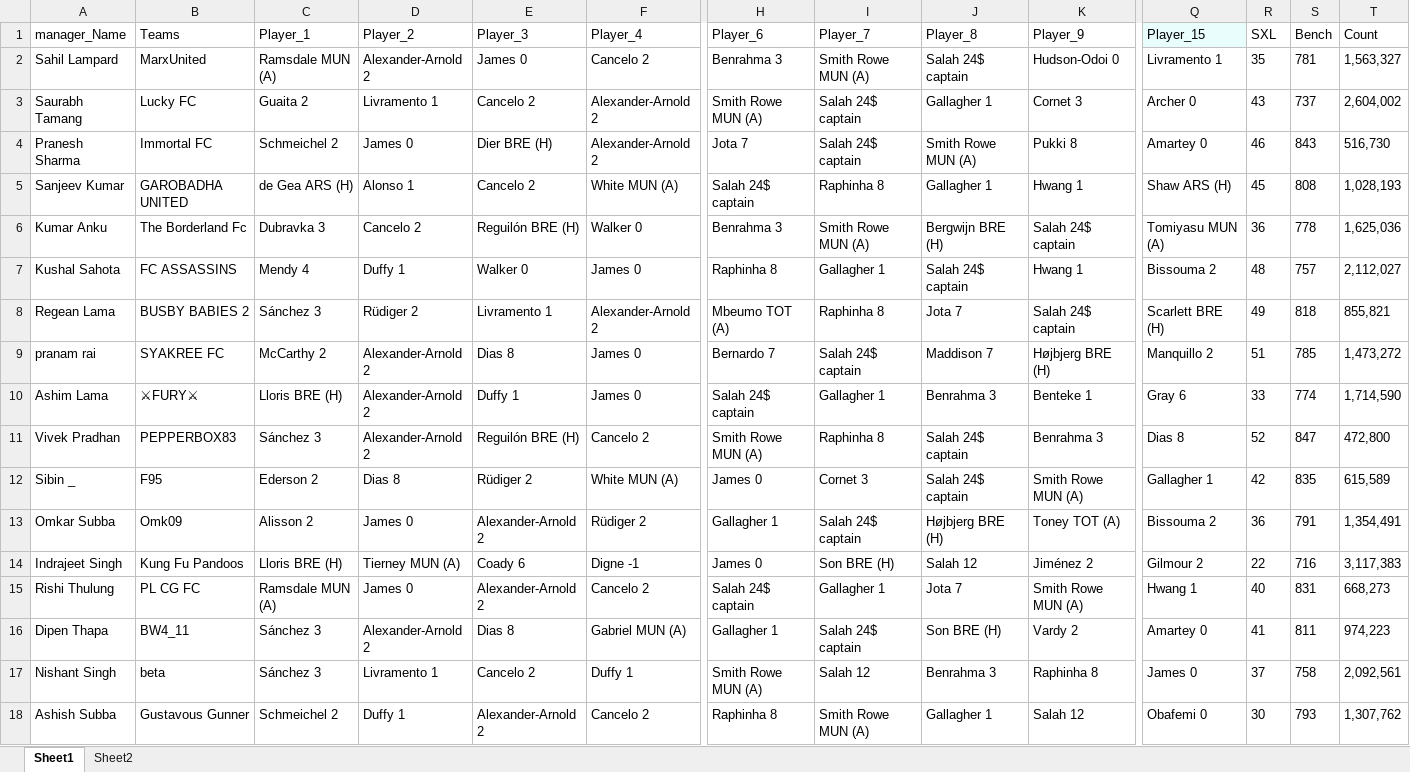
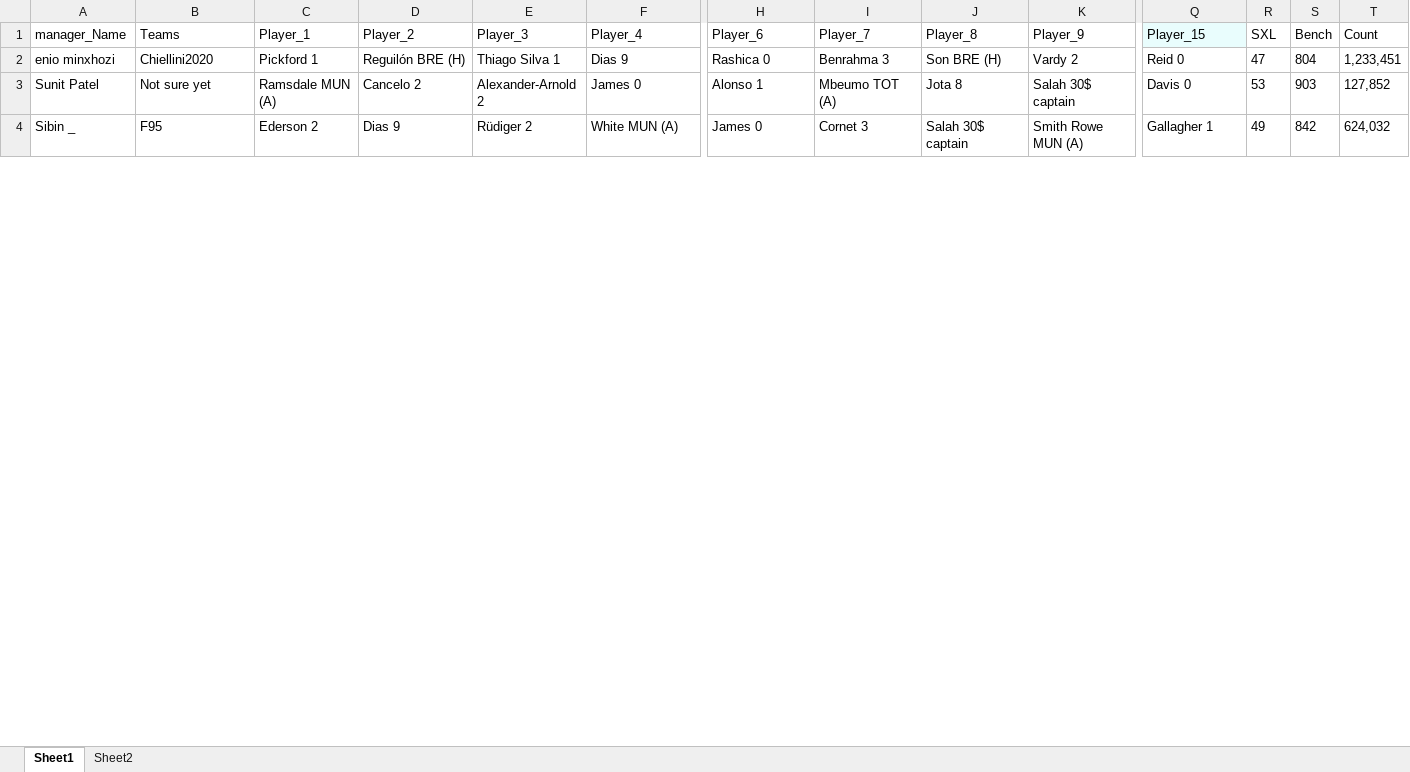
Before and after one commit to TenForBen/TenForBen.github.io, an Excel workbook: FPL/Excellent JSON.xlsm, sheet Sheet1, drawn as a sheet; only a part is shown, gaps mark what is left out; values as stored, in another font and other column widths than the file's, no borders; removed rows and columns are numbered as before the commit, all else as after; rows hold the shown columns only; the diff covers the shown part only; the diff names each change by its address in the sheet, - before the commit and + after, or states it on an @@ line.

```diff
--- a/FPL/Excellent JSON.xlsm (sheet Sheet1)
+++ b/FPL/Excellent JSON.xlsm (sheet Sheet1)
-row 2: Sahil Lampard | MarxUnited | Ramsdale MUN (A) | Alexander-Arnold 2 | James 0 | Cancelo 2 | Benrahma 3 | Smith Rowe MUN (A) | Salah 24$ captain | Hudson-Odoi 0 | Livramento 1 | 35 | 781 | 1,563,327
-row 3: Saurabh Tamang | Lucky FC | Guaita 2 | Livramento 1 | Cancelo 2 | Alexander-Arnold 2 | Smith Rowe MUN (A) | Salah 24$ captain | Gallagher 1 | Cornet 3 | Archer 0 | 43 | 737 | 2,604,002
-row 4: Pranesh Sharma | Immortal FC | Schmeichel 2 | James 0 | Dier BRE (H) | Alexander-Arnold 2 | Jota 7 | Salah 24$ captain | Smith Rowe MUN (A) | Pukki 8 | Amartey 0 | 46 | 843 | 516,730
-row 5: Sanjeev Kumar | GAROBADHA UNITED | de Gea ARS (H) | Alonso 1 | Cancelo 2 | White MUN (A) | Salah 24$ captain | Raphinha 8 | Gallagher 1 | Hwang 1 | Shaw ARS (H) | 45 | 808 | 1,028,193
-row 6: Kumar Anku | The Borderland Fc | Dubravka 3 | Cancelo 2 | Reguilón BRE (H) | Walker 0 | Benrahma 3 | Smith Rowe MUN (A) | Bergwijn BRE (H) | Salah 24$ captain | Tomiyasu MUN (A) | 36 | 778 | 1,625,036
-row 7: Kushal Sahota | FC ASSASSINS | Mendy 4 | Duffy 1 | Walker 0 | James 0 | Raphinha 8 | Gallagher 1 | Salah 24$ captain | Hwang 1 | Bissouma 2 | 48 | 757 | 2,112,027
-row 8: Regean Lama | BUSBY BABIES 2 | Sánchez 3 | Rüdiger 2 | Livramento 1 | Alexander-Arnold 2 | Mbeumo TOT (A) | Raphinha 8 | Jota 7 | Salah 24$ captain | Scarlett BRE (H) | 49 | 818 | 855,821
-row 9: pranam rai | SYAKREE FC | McCarthy 2 | Alexander-Arnold 2 | Dias 8 | James 0 | Bernardo 7 | Salah 24$ captain | Maddison 7 | Højbjerg BRE (H) | Manquillo 2 | 51 | 785 | 1,473,272
-row 10: Ashim Lama | ⚔FURY⚔ | Lloris BRE (H) | Alexander-Arnold 2 | Duffy 1 | James 0 | Salah 24$ captain | Gallagher 1 | Benrahma 3 | Benteke 1 | Gray 6 | 33 | 774 | 1,714,590
-row 11: Vivek Pradhan | PEPPERBOX83 | Sánchez 3 | Alexander-Arnold 2 | Reguilón BRE (H) | Cancelo 2 | Smith Rowe MUN (A) | Raphinha 8 | Salah 24$ captain | Benrahma 3 | Dias 8 | 52 | 847 | 472,800
+row 2: enio minxhozi | Chiellini2020 | Pickford 1 | Reguilón BRE (H) | Thiago Silva 1 | Dias 9 | Rashica 0 | Benrahma 3 | Son BRE (H) | Vardy 2 | Reid 0 | 47 | 804 | 1,233,451
+row 3: Sunit Patel | Not sure yet | Ramsdale MUN (A) | Cancelo 2 | Alexander-Arnold 2 | James 0 | Alonso 1 | Mbeumo TOT (A) | Jota 8 | Salah 30$ captain | Davis 0 | 53 | 903 | 127,852
-D4 (Player_2): Dias 8
+D4 (Player_2): Dias 9
-J4 (Player_8): Salah 24$ captain
+J4 (Player_8): Salah 30$ captain
-R4 (SXL): 42
+R4 (SXL): 49
-S4 (Bench): 835
+S4 (Bench): 842
-T4 (Count): 615,589
+T4 (Count): 624,032
-row 13: Omkar Subba | Omk09 | Alisson 2 | James 0 | Alexander-Arnold 2 | Rüdiger 2 | Gallagher 1 | Salah 24$ captain | Højbjerg BRE (H) | Toney TOT (A) | Bissouma 2 | 36 | 791 | 1,354,491
-row 14: Indrajeet Singh | Kung Fu Pandoos | Lloris BRE (H) | Tierney MUN (A) | Coady 6 | Digne -1 | James 0 | Son BRE (H) | Salah 12 | Jiménez 2 | Gilmour 2 | 22 | 716 | 3,117,383
-row 15: Rishi Thulung | PL CG FC | Ramsdale MUN (A) | James 0 | Alexander-Arnold 2 | Cancelo 2 | Salah 24$ captain | Gallagher 1 | Jota 7 | Smith Rowe MUN (A) | Hwang 1 | 40 | 831 | 668,273
-row 16: Dipen Thapa | BW4_11 | Sánchez 3 | Alexander-Arnold 2 | Dias 8 | Gabriel MUN (A) | Gallagher 1 | Salah 24$ captain | Son BRE (H) | Vardy 2 | Amartey 0 | 41 | 811 | 974,223
-row 17: Nishant Singh | beta | Sánchez 3 | Livramento 1 | Cancelo 2 | Duffy 1 | Smith Rowe MUN (A) | Salah 12 | Benrahma 3 | Raphinha 8 | James 0 | 37 | 758 | 2,092,561
-row 18: Ashish Subba | Gustavous Gunner | Schmeichel 2 | Duffy 1 | Alexander-Arnold 2 | Cancelo 2 | Raphinha 8 | Smith Rowe MUN (A) | Gallagher 1 | Salah 12 | Obafemi 0 | 30 | 793 | 1,307,762
```
Also changed, not shown: 13 added rows and 15 removed rows elsewhere in this sheet, sheet Sheet2, EdisonLogs/weather.xlsx, 14 other files.
